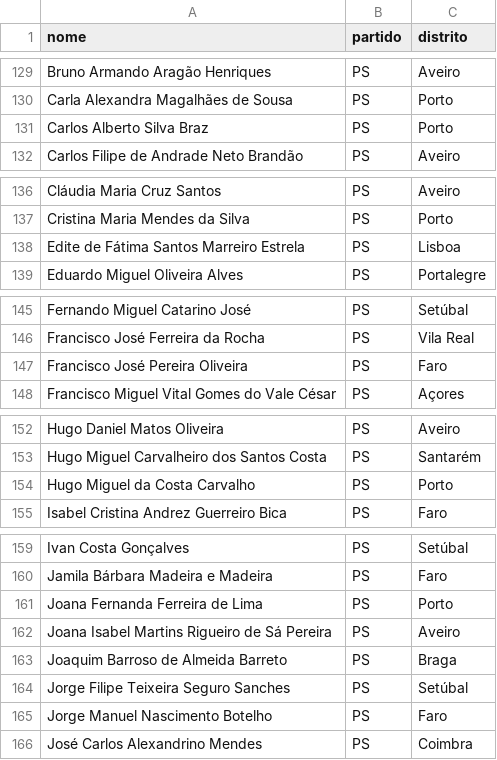
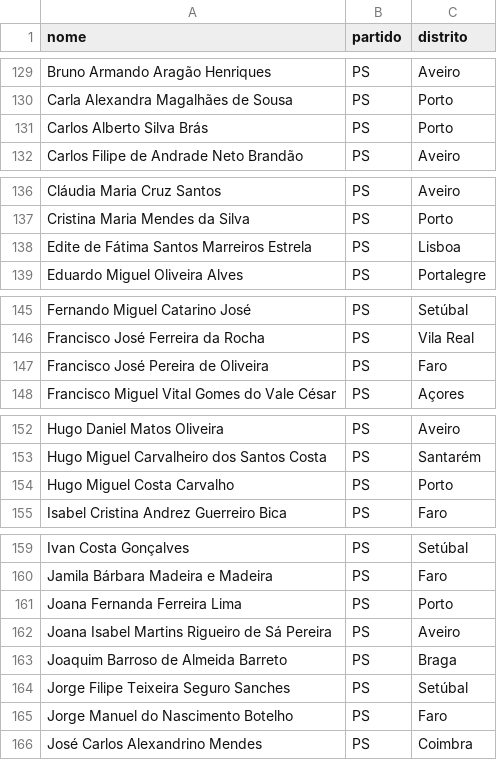
Before and after one commit to msramalho/deputados-portugal-jan-2022, a CSV file: organised/nomes_tudo.csv, drawn as a sheet; only a part is shown, gaps mark what is left out; the diff covers the shown part only.

```diff
--- a/organised/nomes_tudo.csv
+++ b/organised/nomes_tudo.csv
@@ -130,3 +130,3 @@ Bruno Armando Aragão Henriques,PS,Aveiro
 Carla Alexandra Magalhães de Sousa,PS,Porto
-Carlos Alberto Silva Braz,PS,Porto
+Carlos Alberto Silva Brás,PS,Porto
 Carlos Filipe de Andrade Neto Brandão,PS,Aveiro
@@ -137,3 +137,3 @@ Cláudia Maria Cruz Santos,PS,Aveiro
 Cristina Maria Mendes da Silva,PS,Porto
-Edite de Fátima Santos Marreiro Estrela,PS,Lisboa
+Edite de Fátima Santos Marreiros Estrela,PS,Lisboa
 Eduardo Miguel Oliveira Alves,PS,Portalegre
@@ -146,3 +146,3 @@ Fernando Miguel Catarino José,PS,Setúbal
 Francisco José Ferreira da Rocha,PS,Vila Real
-Francisco José Pereira Oliveira,PS,Faro
+Francisco José Pereira de Oliveira,PS,Faro
 Francisco Miguel Vital Gomes do Vale César,PS,Açores
@@ -153,3 +153,3 @@ Hugo Daniel Matos Oliveira,PS,Aveiro
 Hugo Miguel Carvalheiro dos Santos Costa,PS,Santarém
-Hugo Miguel da Costa Carvalho,PS,Porto
+Hugo Miguel Costa Carvalho,PS,Porto
 Isabel Cristina Andrez Guerreiro Bica,PS,Faro
@@ -160,3 +160,3 @@ Ivan Costa Gonçalves,PS,Setúbal
 Jamila Bárbara Madeira e Madeira,PS,Faro
-Joana Fernanda Ferreira de Lima,PS,Porto
+Joana Fernanda Ferreira Lima,PS,Porto
 Joana Isabel Martins Rigueiro de Sá Pereira,PS,Aveiro
@@ -164,3 +164,3 @@ Joaquim Barroso de Almeida Barreto,PS,Braga
 Jorge Filipe Teixeira Seguro Sanches,PS,Setúbal
-Jorge Manuel Nascimento Botelho,PS,Faro
+Jorge Manuel do Nascimento Botelho,PS,Faro
 José Carlos Alexandrino Mendes,PS,Coimbra
```
Also changed, not shown: 3 edited cells elsewhere in this file, 14 other files.
